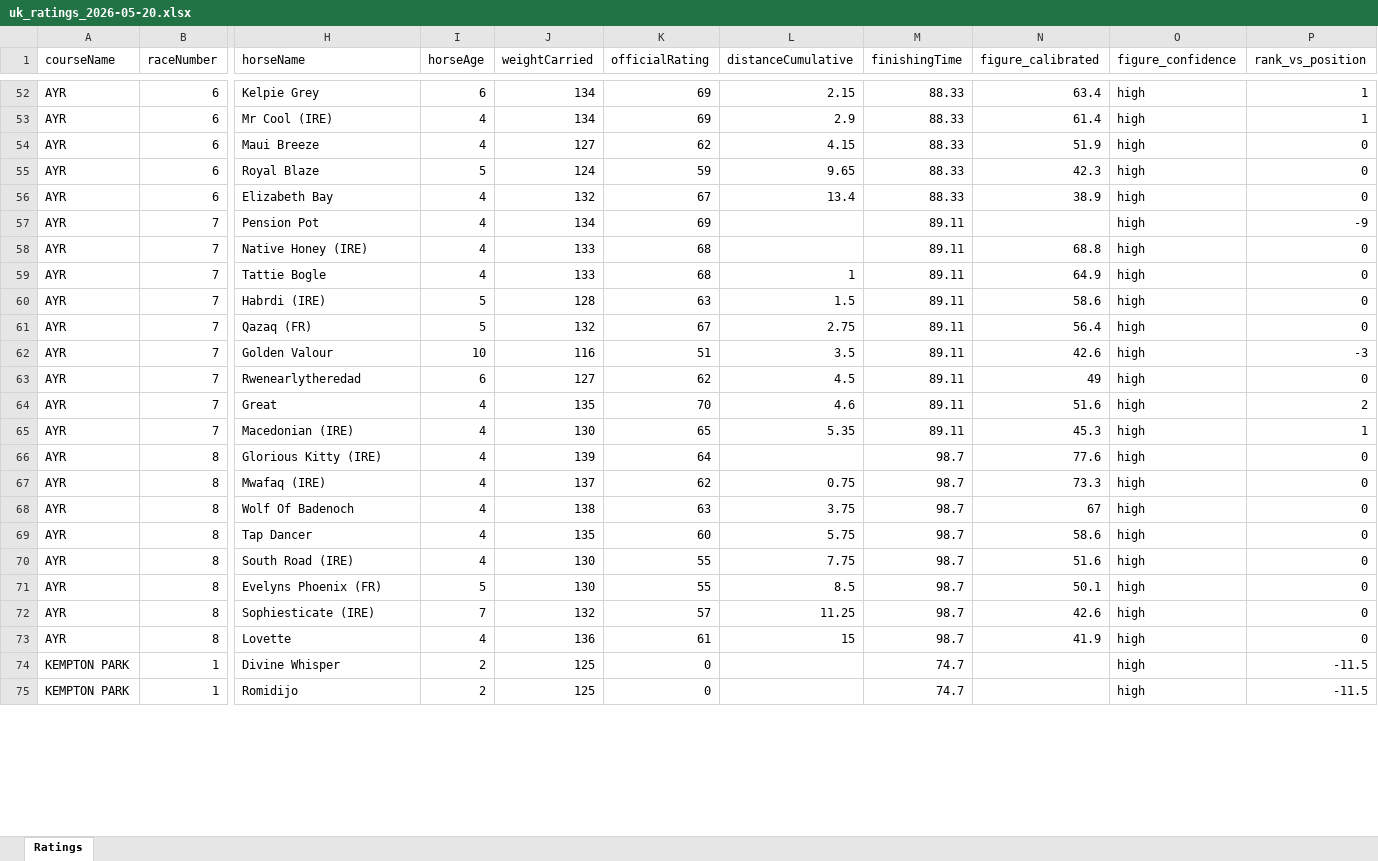
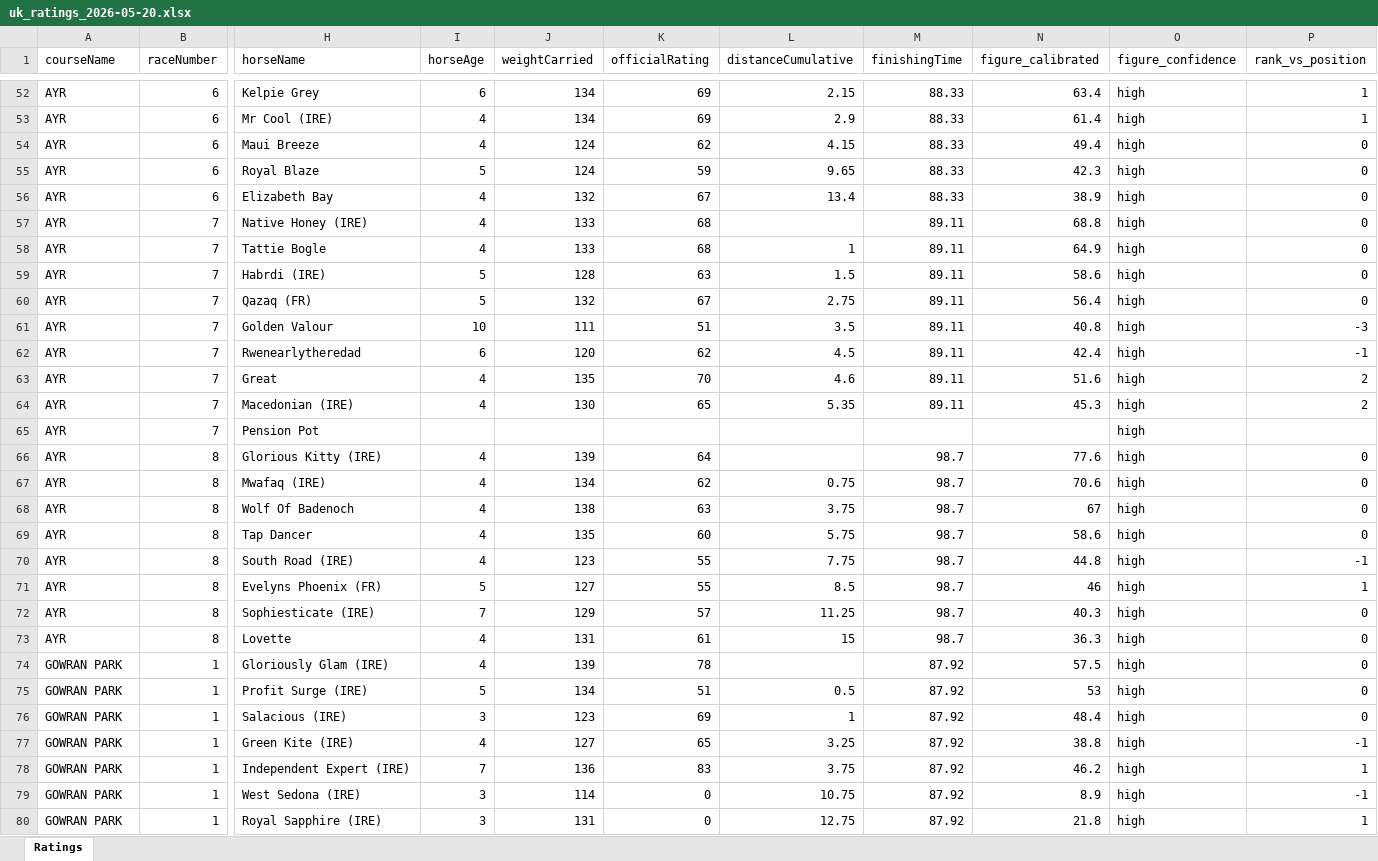
Before and after one commit to tomwilson41986/racing-speed-figures, an Excel workbook: output/daily_ratings/uk_ratings_2026-05-20.xlsx, sheet Ratings, drawn as a sheet; only a part is shown, gaps mark what is left out; values as stored, in another font and other column widths than the file's, no borders; removed rows and columns are numbered as before the commit, all else as after; rows hold the shown columns only; the diff covers the shown part only; the diff names each change by its address in the sheet, - before the commit and + after, or states it on an @@ line.

```diff
--- a/output/daily_ratings/uk_ratings_2026-05-20.xlsx (sheet Ratings)
+++ b/output/daily_ratings/uk_ratings_2026-05-20.xlsx (sheet Ratings)
-J54 (weightCarried): 127
+J54 (weightCarried): 124
-N54 (figure_calibrated): 51.9
+N54 (figure_calibrated): 49.4
-row 57: AYR | 7 | Pension Pot | 4 | 134 | 69 |  | 89.11 |  | high | -9
-J61 (weightCarried): 116
+J61 (weightCarried): 111
-N61 (figure_calibrated): 42.6
+N61 (figure_calibrated): 40.8
-J62 (weightCarried): 127
+J62 (weightCarried): 120
-N62 (figure_calibrated): 49
+N62 (figure_calibrated): 42.4
-P62 (rank_vs_position): 0
+P62 (rank_vs_position): -1
-P64 (rank_vs_position): 1
+P64 (rank_vs_position): 2
+row 65: AYR | 7 | Pension Pot |  |  |  |  |  |  | high
-J67 (weightCarried): 137
+J67 (weightCarried): 134
-N67 (figure_calibrated): 73.3
+N67 (figure_calibrated): 70.6
-J70 (weightCarried): 130
+J70 (weightCarried): 123
-N70 (figure_calibrated): 51.6
+N70 (figure_calibrated): 44.8
-P70 (rank_vs_position): 0
+P70 (rank_vs_position): -1
-J71 (weightCarried): 130
+J71 (weightCarried): 127
-N71 (figure_calibrated): 50.1
+N71 (figure_calibrated): 46
-P71 (rank_vs_position): 0
+P71 (rank_vs_position): 1
-J72 (weightCarried): 132
+J72 (weightCarried): 129
-N72 (figure_calibrated): 42.6
+N72 (figure_calibrated): 40.3
-J73 (weightCarried): 136
+J73 (weightCarried): 131
-N73 (figure_calibrated): 41.9
+N73 (figure_calibrated): 36.3
-row 74: KEMPTON PARK | 1 | Divine Whisper | 2 | 125 | 0 |  | 74.7 |  | high | -11.5
-row 75: KEMPTON PARK | 1 | Romidijo | 2 | 125 | 0 |  | 74.7 |  | high | -11.5
+row 74: GOWRAN PARK | 1 | Gloriously Glam (IRE) | 4 | 139 | 78 |  | 87.92 | 57.5 | high | 0
+row 75: GOWRAN PARK | 1 | Profit Surge (IRE) | 5 | 134 | 51 | 0.5 | 87.92 | 53 | high | 0
+row 76: GOWRAN PARK | 1 | Salacious (IRE) | 3 | 123 | 69 | 1 | 87.92 | 48.4 | high | 0
+row 77: GOWRAN PARK | 1 | Green Kite (IRE) | 4 | 127 | 65 | 3.25 | 87.92 | 38.8 | high | -1
+row 78: GOWRAN PARK | 1 | Independent Expert (IRE) | 7 | 136 | 83 | 3.75 | 87.92 | 46.2 | high | 1
+row 79: GOWRAN PARK | 1 | West Sedona (IRE) | 3 | 114 | 0 | 10.75 | 87.92 | 8.9 | high | -1
+row 80: GOWRAN PARK | 1 | Royal Sapphire (IRE) | 3 | 131 | 0 | 12.75 | 87.92 | 21.8 | high | 1
```
Also changed, not shown: 81 added rows, 13 removed rows and 133 edited cells elsewhere in this sheet, 3 other files.
